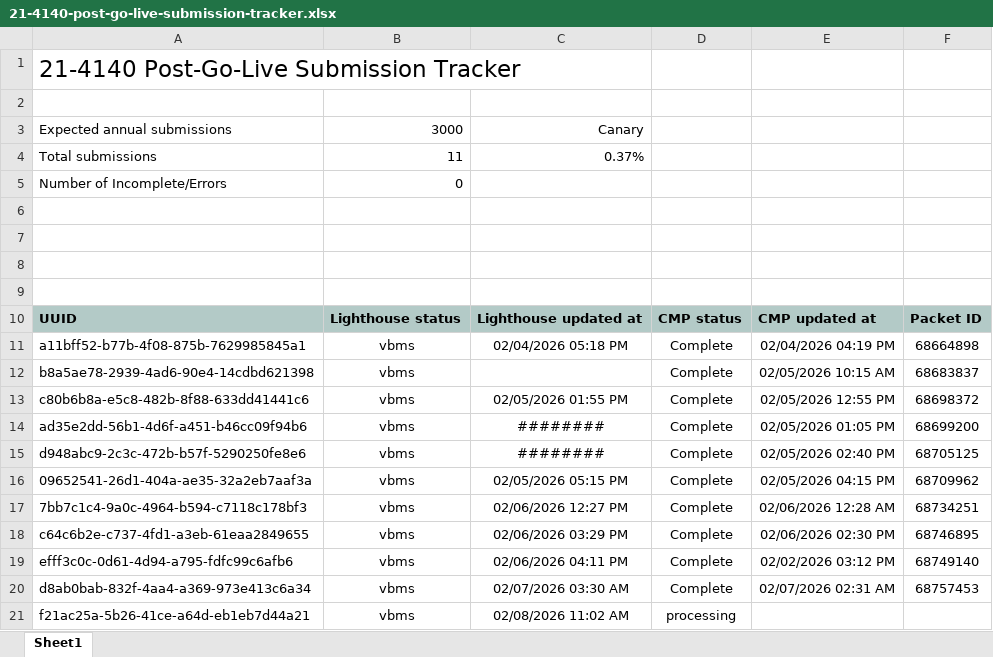
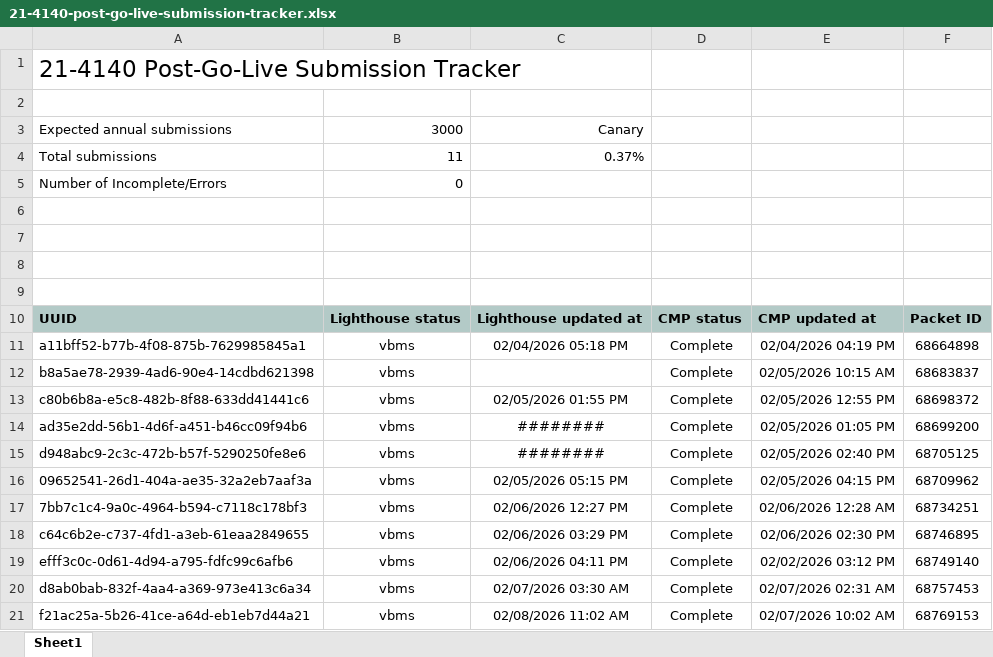
Before and after one commit to Ninjaneer321/va.gov-team, an Excel workbook: teams/benefits-portfolio/benefits-intake-optimization-pingwind/post-go-live/21-4140/21-4140-post-go-live-submission-tracker.xlsx, sheet Sheet1, drawn as a sheet; values as stored, in another font and other column widths than the file's, no borders; the diff names each change by its address in the sheet, - before the commit and + after, or states it on an @@ line.

Commit message:
21-4140 post-go-live: new submission

```diff
--- a/teams/benefits-portfolio/benefits-intake-optimization-pingwind/post-go-live/21-4140/21-4140-post-go-live-submission-tracker.xlsx (sheet Sheet1)
+++ b/teams/benefits-portfolio/benefits-intake-optimization-pingwind/post-go-live/21-4140/21-4140-post-go-live-submission-tracker.xlsx (sheet Sheet1)
-D21: processing
+D21: Complete
-E21: (empty)
+E21: 02/07/2026 10:02 AM
-F21: (empty)
+F21: 68769153
```
Also changed, not shown: 1 other file.
